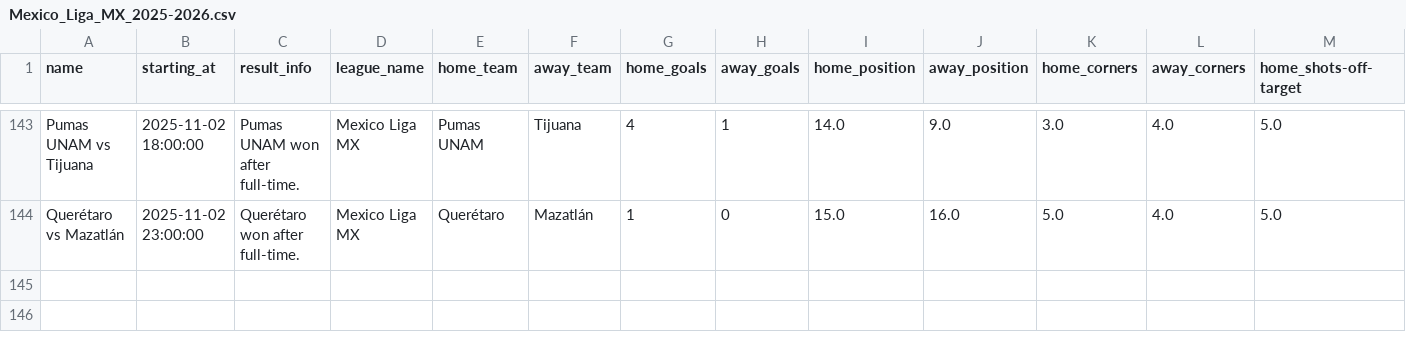
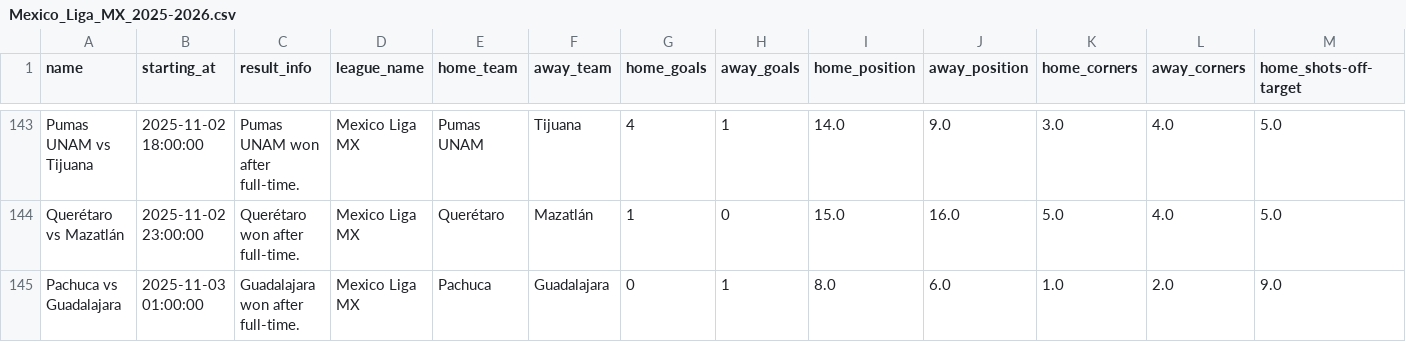
Before and after one commit to Skedaddle3678/data, a CSV file: data/season_2025_pes/ligas/Mexico_Liga_MX_2025-2026.csv, drawn as a sheet; only a part is shown, gaps mark what is left out; rows hold the shown columns only; the diff names each change by its address in the sheet, - before the commit and + after, or states it on an @@ line.

Commit message:
Atualizando data/season_2025_pes/ligas/Mexico_Liga_MX_2025-2026.csv via script

```diff
--- a/data/season_2025_pes/ligas/Mexico_Liga_MX_2025-2026.csv
+++ b/data/season_2025_pes/ligas/Mexico_Liga_MX_2025-2026.csv
+row 145: Pachuca vs Guadalajara | 2025-11-03 01:00:00 | Guadalajara won after full-time. | Mexico Liga MX | Pachuca | Guadalajara | 0 | 1 | 8.0 | 6.0 | 1.0 | 2.0 | 9.0
```
